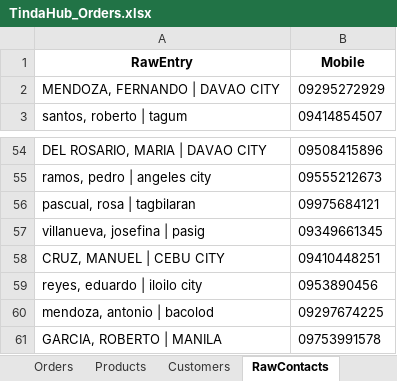
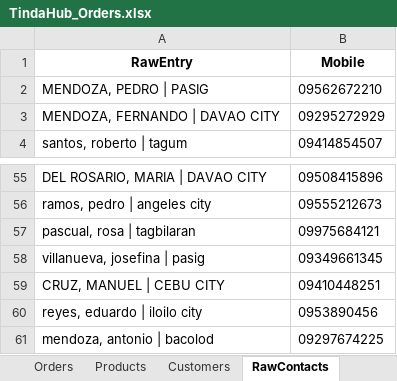
Before and after one commit to argeoalecha/learning-guides, an Excel workbook: datasets/tindahub-orders/TindaHub_Orders.xlsx, sheet RawContacts, drawn as a sheet; only a part is shown, gaps mark what is left out; values as stored, in another font and other column widths than the file's, no borders; removed rows and columns are numbered as before the commit, all else as after; the diff names each change by its address in the sheet, - before the commit and + after, or states it on an @@ line.

```diff
--- a/datasets/tindahub-orders/TindaHub_Orders.xlsx (sheet RawContacts)
+++ b/datasets/tindahub-orders/TindaHub_Orders.xlsx (sheet RawContacts)
+row 2: MENDOZA, PEDRO | PASIG | 09562672210
-row 61: GARCIA, ROBERTO | MANILA | 09753991578
```
Also changed, not shown: sheet Orders, sheet MessyImport, sheet Customers, datasets/superstore-sales/Superstore_Sales.xlsx, 18 other files.
